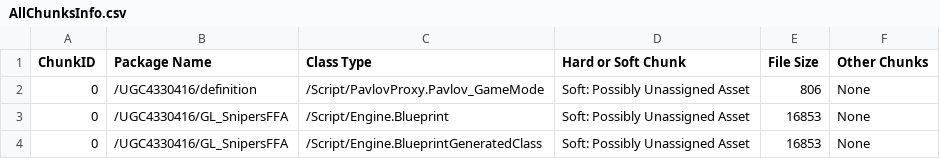
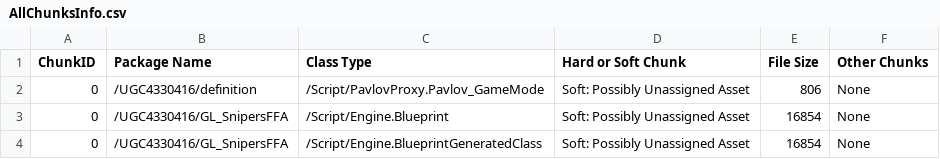
Before and after one commit to MyNamesRaph/Raph-s-Pavlov-VR-Mods, a CSV file: UGC4330416/Saved/Cooked/Windows/Pavlov/Plugins/UGC4330416/Metadata/AllChunksInfo.csv, drawn as a sheet.

```diff
--- a/UGC4330416/Saved/Cooked/Windows/Pavlov/Plugins/UGC4330416/Metadata/AllChunksInfo.csv
+++ b/UGC4330416/Saved/Cooked/Windows/Pavlov/Plugins/UGC4330416/Metadata/AllChunksInfo.csv
@@ -2,3 +2,3 @@ ChunkID, Package Name, Class Type, Hard or Soft Chunk, File Size, Other Chunks
 0,/UGC4330416/definition,/Script/PavlovProxy.Pavlov_GameMode,Soft: Possibly Unassigned Asset,806,None
-0,/UGC4330416/GL_SnipersFFA,/Script/Engine.Blueprint,Soft: Possibly Unassigned Asset,16853,None
-0,/UGC4330416/GL_SnipersFFA,/Script/Engine.BlueprintGeneratedClass,Soft: Possibly Unassigned Asset,16853,None
+0,/UGC4330416/GL_SnipersFFA,/Script/Engine.Blueprint,Soft: Possibly Unassigned Asset,16854,None
+0,/UGC4330416/GL_SnipersFFA,/Script/Engine.BlueprintGeneratedClass,Soft: Possibly Unassigned Asset,16854,None
```
Also changed, not shown: UGC4330416/Saved/Cooked/LinuxServer/Pavlov/Plugins/UGC4330416/Metadata/AllChunksInfo.csv, 14 other files.
